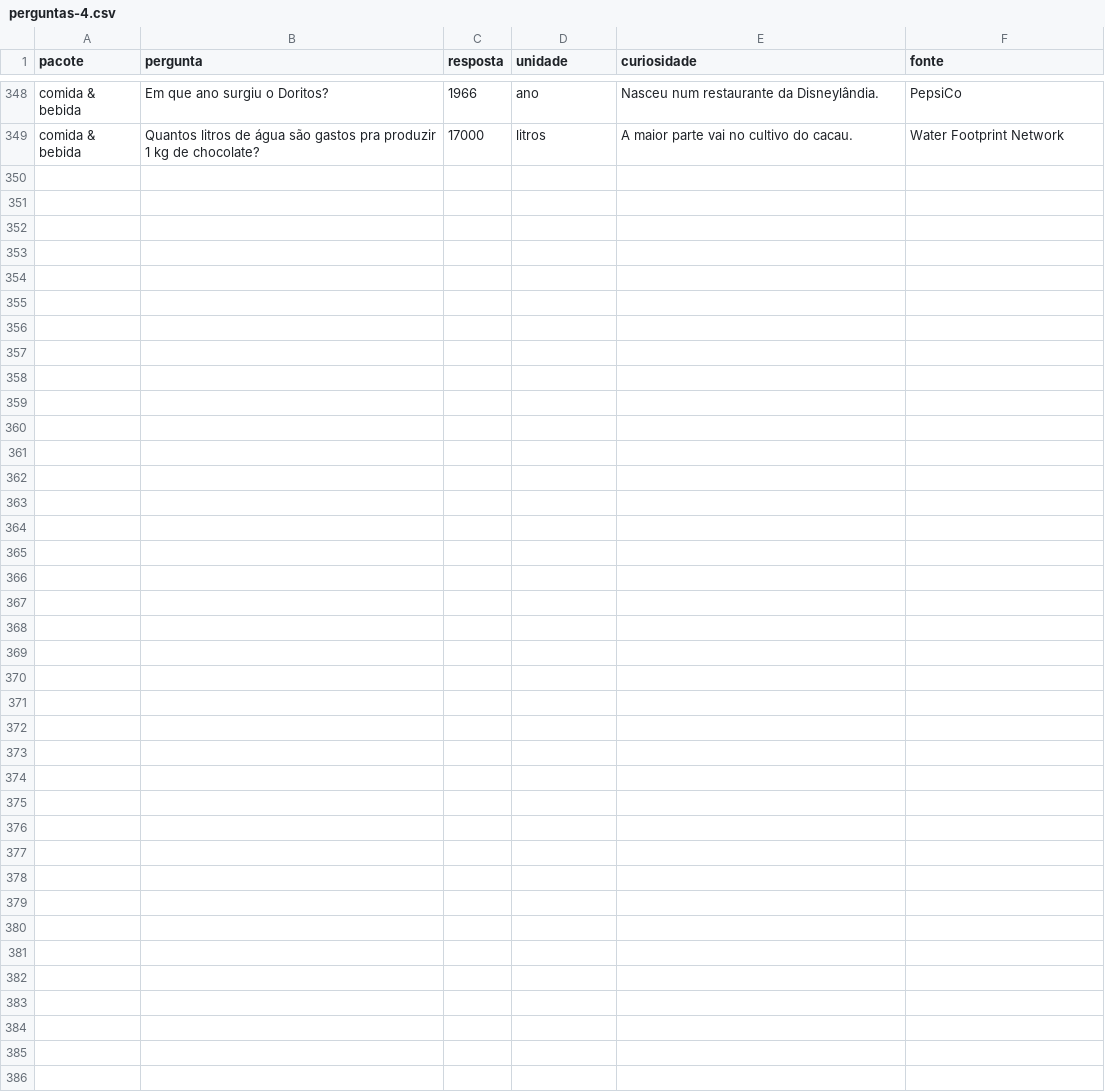
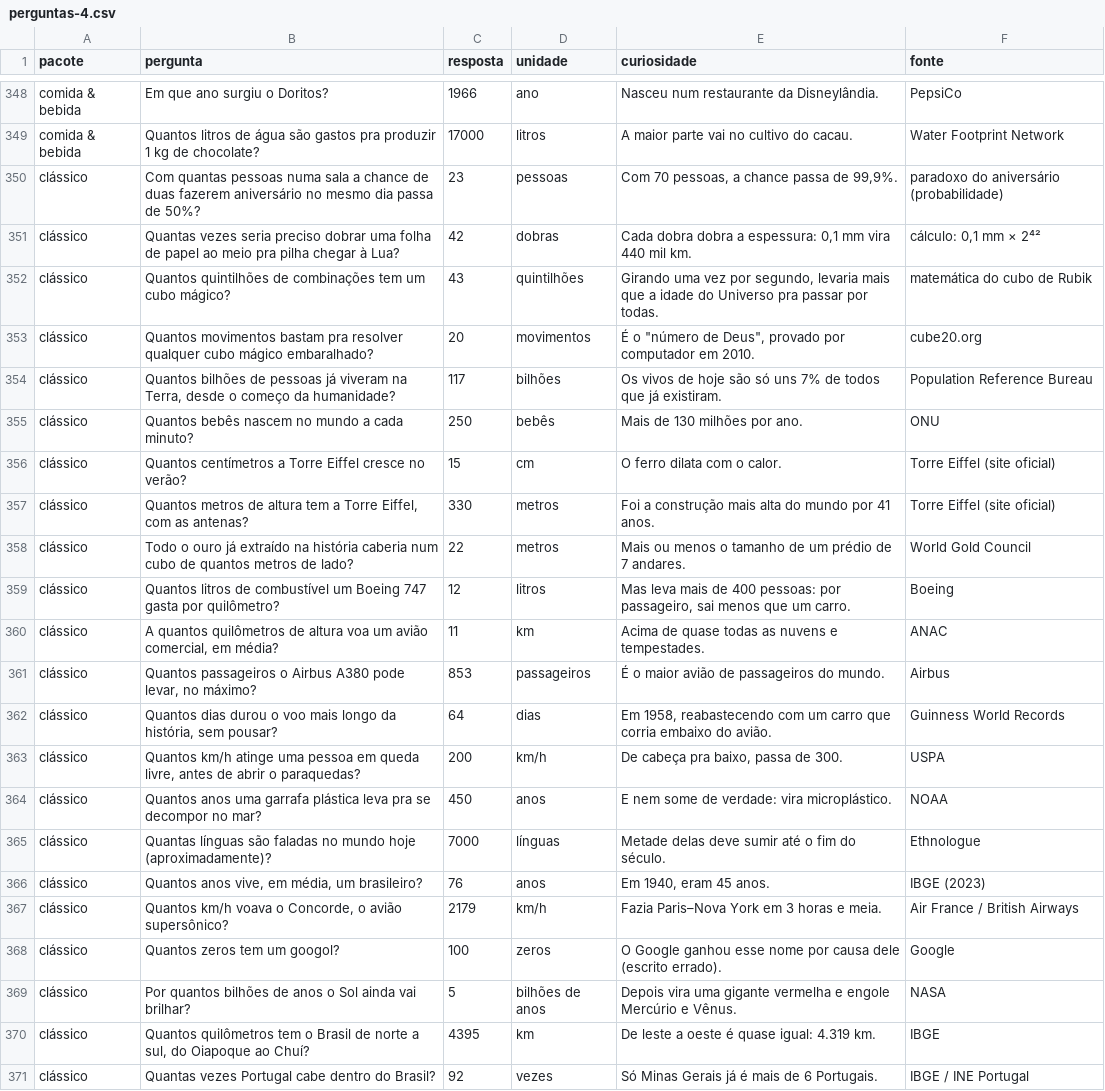
Before and after one commit to giuseppeBertholdi/euduvido, a CSV file: app/content/perguntas-4.csv, drawn as a sheet; only a part is shown, gaps mark what is left out.

```diff
--- a/app/content/perguntas-4.csv
+++ b/app/content/perguntas-4.csv
@@ -349 +349,23 @@ comida & bebida,Em que ano surgiu o Doritos?,1966,ano,Nasceu num restaurante da
 comida & bebida,Quantos litros de água são gastos pra produzir 1 kg de chocolate?,17000,litros,A maior parte vai no cultivo do cacau.,Water Footprint Network
+clássico,Com quantas pessoas numa sala a chance de duas fazerem aniversário no mesmo dia passa de 50%?,23,pessoas,"Com 70 pessoas, a chance passa de 99,9%.",paradoxo do aniversário (probabilidade)
+clássico,Quantas vezes seria preciso dobrar uma folha de papel ao meio pra pilha chegar à Lua?,42,dobras,"Cada dobra dobra a espessura: 0,1 mm vira 440 mil km.","cálculo: 0,1 mm × 2⁴²"
+clássico,Quantos quintilhões de combinações tem um cubo mágico?,43,quintilhões,"Girando uma vez por segundo, levaria mais que a idade do Universo pra passar por todas.",matemática do cubo de Rubik
+clássico,Quantos movimentos bastam pra resolver qualquer cubo mágico embaralhado?,20,movimentos,"É o ""número de Deus"", provado por computador em 2010.",cube20.org
+clássico,"Quantos bilhões de pessoas já viveram na Terra, desde o começo da humanidade?",117,bilhões,Os vivos de hoje são só uns 7% de todos que já existiram.,Population Reference Bureau
+clássico,Quantos bebês nascem no mundo a cada minuto?,250,bebês,Mais de 130 milhões por ano.,ONU
+clássico,Quantos centímetros a Torre Eiffel cresce no verão?,15,cm,O ferro dilata com o calor.,Torre Eiffel (site oficial)
+clássico,"Quantos metros de altura tem a Torre Eiffel, com as antenas?",330,metros,Foi a construção mais alta do mundo por 41 anos.,Torre Eiffel (site oficial)
+clássico,Todo o ouro já extraído na história caberia num cubo de quantos metros de lado?,22,metros,Mais ou menos o tamanho de um prédio de 7 andares.,World Gold Council
+clássico,Quantos litros de combustível um Boeing 747 gasta por quilômetro?,12,litros,"Mas leva mais de 400 pessoas: por passageiro, sai menos que um carro.",Boeing
+clássico,"A quantos quilômetros de altura voa um avião comercial, em média?",11,km,Acima de quase todas as nuvens e tempestades.,ANAC
+clássico,"Quantos passageiros o Airbus A380 pode levar, no máximo?",853,passageiros,É o maior avião de passageiros do mundo.,Airbus
+clássico,"Quantos dias durou o voo mais longo da história, sem pousar?",64,dias,"Em 1958, reabastecendo com um carro que corria embaixo do avião.",Guinness World Records
+clássico,"Quantos km/h atinge uma pessoa em queda livre, antes de abrir o paraquedas?",200,km/h,"De cabeça pra baixo, passa de 300.",USPA
+clássico,Quantos anos uma garrafa plástica leva pra se decompor no mar?,450,anos,E nem some de verdade: vira microplástico.,NOAA
+clássico,Quantas línguas são faladas no mundo hoje (aproximadamente)?,7000,línguas,Metade delas deve sumir até o fim do século.,Ethnologue
+clássico,"Quantos anos vive, em média, um brasileiro?",76,anos,"Em 1940, eram 45 anos.",IBGE (2023)
+clássico,"Quantos km/h voava o Concorde, o avião supersônico?",2179,km/h,Fazia Paris–Nova York em 3 horas e meia.,Air France / British Airways
+clássico,Quantos zeros tem um googol?,100,zeros,O Google ganhou esse nome por causa dele (escrito errado).,Google
+clássico,Por quantos bilhões de anos o Sol ainda vai brilhar?,5,bilhões de anos,Depois vira uma gigante vermelha e engole Mercúrio e Vênus.,NASA
+clássico,"Quantos quilômetros tem o Brasil de norte a sul, do Oiapoque ao Chuí?",4395,km,De leste a oeste é quase igual: 4.319 km.,IBGE
+clássico,Quantas vezes Portugal cabe dentro do Brasil?,92,vezes,Só Minas Gerais já é mais de 6 Portugais.,IBGE / INE Portugal
```
Also changed, not shown: 8 other files.
